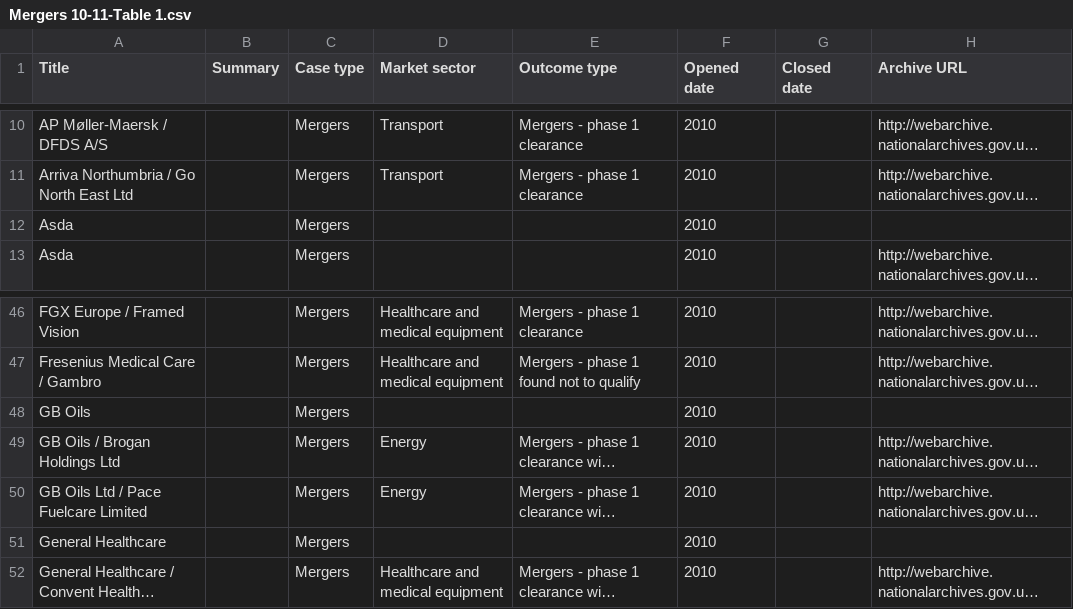
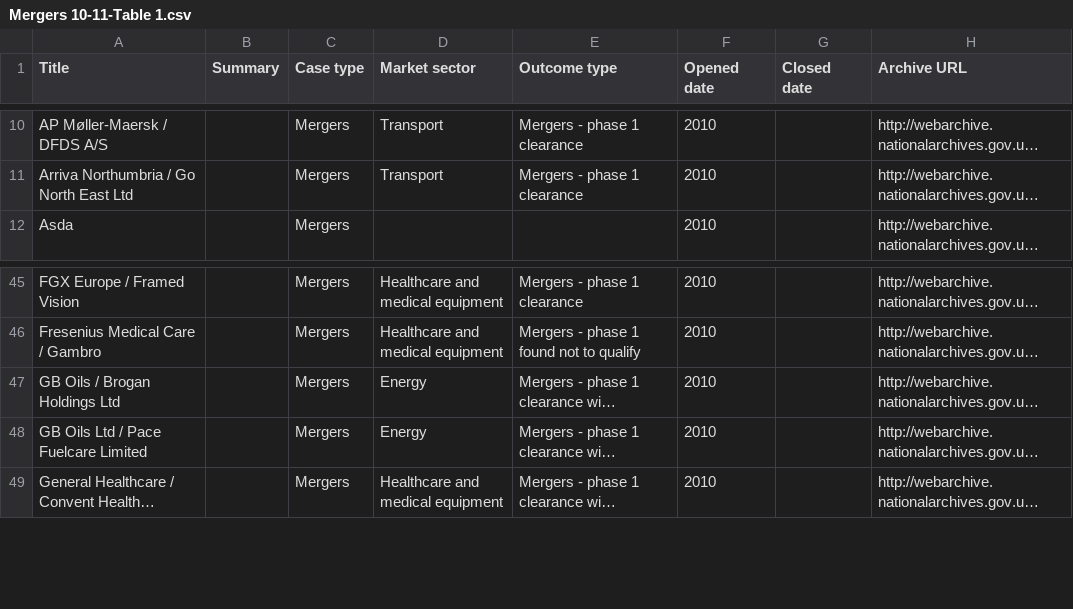
Before and after one commit to alphagov/cma-tna-crawlers, a CSV file: sheets/mergers09-14/Mergers 10-11-Table 1.csv, drawn as a sheet; only a part is shown, gaps mark what is left out; long unchanged cells end in …; the diff names each change by its address in the sheet, - before the commit and + after, or states it on an @@ line.

Commit message:
Deal with 3 rows from spreadsheet issue #25

```diff
--- a/sheets/mergers09-14/Mergers 10-11-Table 1.csv
+++ b/sheets/mergers09-14/Mergers 10-11-Table 1.csv
-row 12: Asda |  | Mergers |  |  | 2010
-row 48: GB Oils |  | Mergers |  |  | 2010
-row 51: General Healthcare |  | Mergers |  |  | 2010
```
Also changed, not shown: 1 other file.
